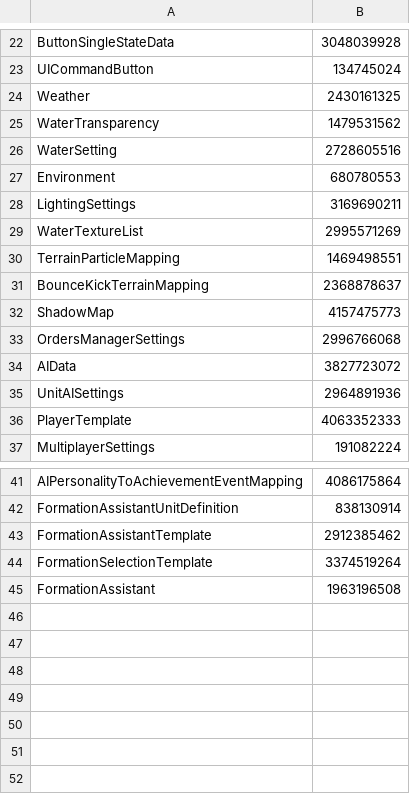
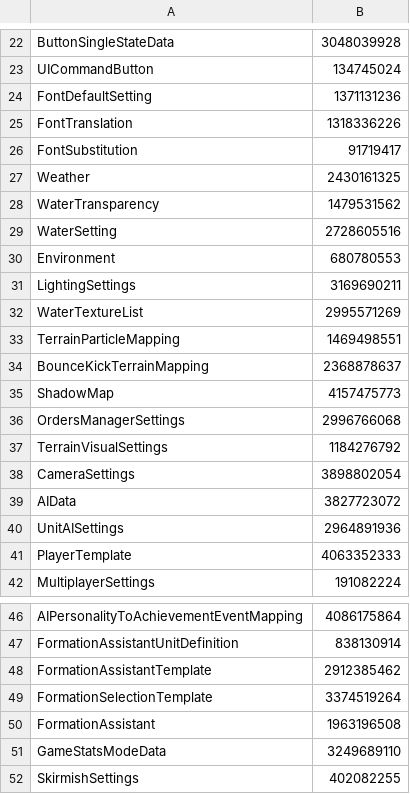
Before and after one commit to wu162/NewSdk, a TSV file: recovery/evidence/xml-priority-link/expected-root-types.tsv, drawn as a sheet; only a part is shown, gaps mark what is left out; the diff names each change by its address in the sheet, - before the commit and + after, or states it on an @@ line.

```diff
--- a/recovery/evidence/xml-priority-link/expected-root-types.tsv
+++ b/recovery/evidence/xml-priority-link/expected-root-types.tsv
+row 24: FontDefaultSetting | 1371131236
+row 25: FontTranslation | 1318336226
+row 26: FontSubstitution | 91719417
+row 37: TerrainVisualSettings | 1184276792
+row 38: CameraSettings | 3898802054
+row 51: GameStatsModeData | 3249689110
+row 52: SkirmishSettings | 402082255
```
Also changed, not shown: 31 other files.
